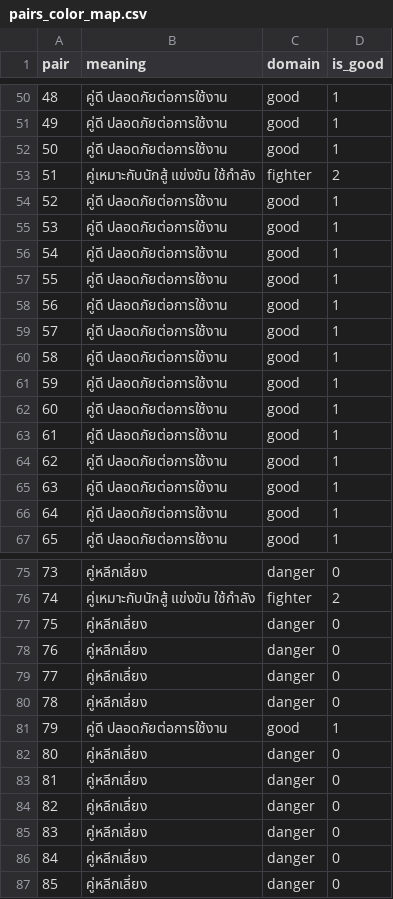
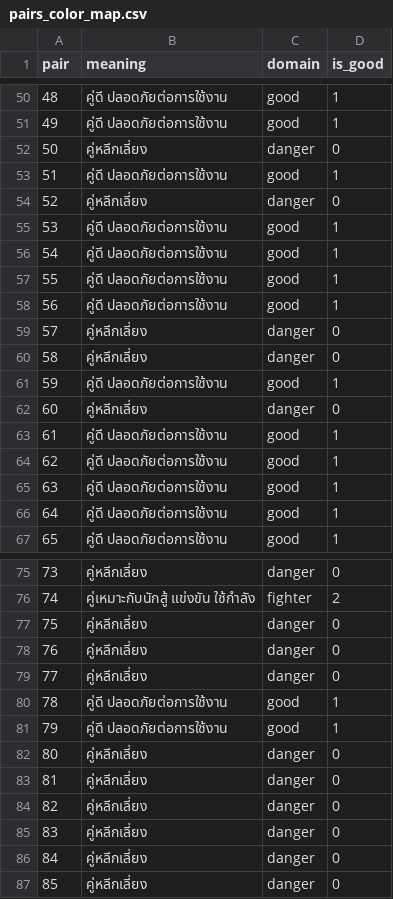
Before and after one commit to Natthathi6/line-lucky-number-bot, a CSV file: data/pairs_color_map.csv, drawn as a sheet; only a part is shown, gaps mark what is left out; the diff covers the shown part only.

```diff
--- a/data/pairs_color_map.csv
+++ b/data/pairs_color_map.csv
@@ -51,5 +51,5 @@
 49,คู่ดี ปลอดภัยต่อการใช้งาน,good,1
-50,คู่ดี ปลอดภัยต่อการใช้งาน,good,1
-51,คู่เหมาะกับนักสู้ แข่งขัน ใช้กำลัง,fighter,2
-52,คู่ดี ปลอดภัยต่อการใช้งาน,good,1
+50,คู่หลีกเลี่ยง,danger,0
+51,คู่ดี ปลอดภัยต่อการใช้งาน,good,1
+52,คู่หลีกเลี่ยง,danger,0
 53,คู่ดี ปลอดภัยต่อการใช้งาน,good,1
@@ -58,6 +58,6 @@
 56,คู่ดี ปลอดภัยต่อการใช้งาน,good,1
-57,คู่ดี ปลอดภัยต่อการใช้งาน,good,1
-58,คู่ดี ปลอดภัยต่อการใช้งาน,good,1
+57,คู่หลีกเลี่ยง,danger,0
+58,คู่หลีกเลี่ยง,danger,0
 59,คู่ดี ปลอดภัยต่อการใช้งาน,good,1
-60,คู่ดี ปลอดภัยต่อการใช้งาน,good,1
+60,คู่หลีกเลี่ยง,danger,0
 61,คู่ดี ปลอดภัยต่อการใช้งาน,good,1
@@ -79,3 +79,3 @@
 77,คู่หลีกเลี่ยง,danger,0
-78,คู่หลีกเลี่ยง,danger,0
+78,คู่ดี ปลอดภัยต่อการใช้งาน,good,1
 79,คู่ดี ปลอดภัยต่อการใช้งาน,good,1
```
Also changed, not shown: 73 edited cells elsewhere in this file, 1 other file.
